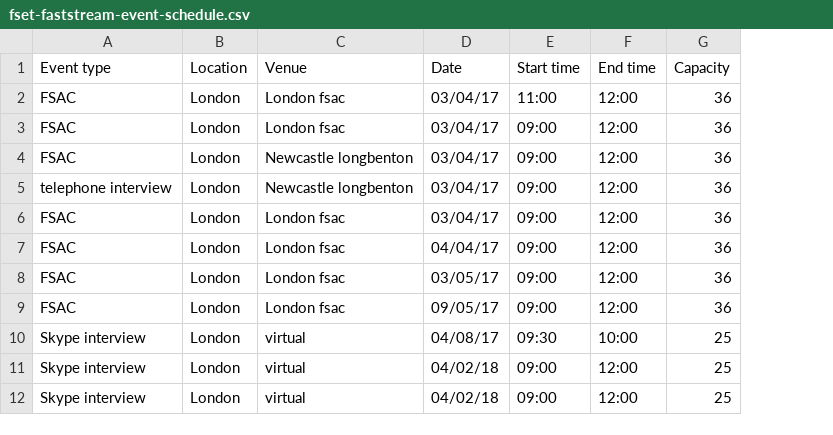
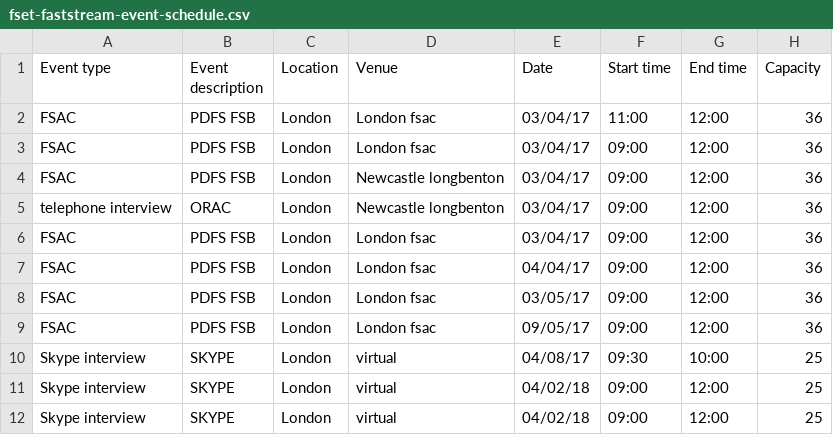
Before and after one commit to hmrc/fset-faststream, a CSV file: conf/fset-faststream-event-schedule.csv, drawn as a sheet; only a part is shown; the diff names each change by its address in the sheet, - before the commit and + after, or states it on an @@ line.

Commit message:
FSET-1629 Added event description to faststream csv

```diff
--- a/conf/fset-faststream-event-schedule.csv
+++ b/conf/fset-faststream-event-schedule.csv
+column B (Event description), rows 2-12: PDFS FSB | PDFS FSB | PDFS FSB | ORAC | PDFS FSB | PDFS FSB | PDFS FSB | PDFS FSB | SKYPE | SKYPE | SKYPE
```
Also changed, not shown: 4 other files.
